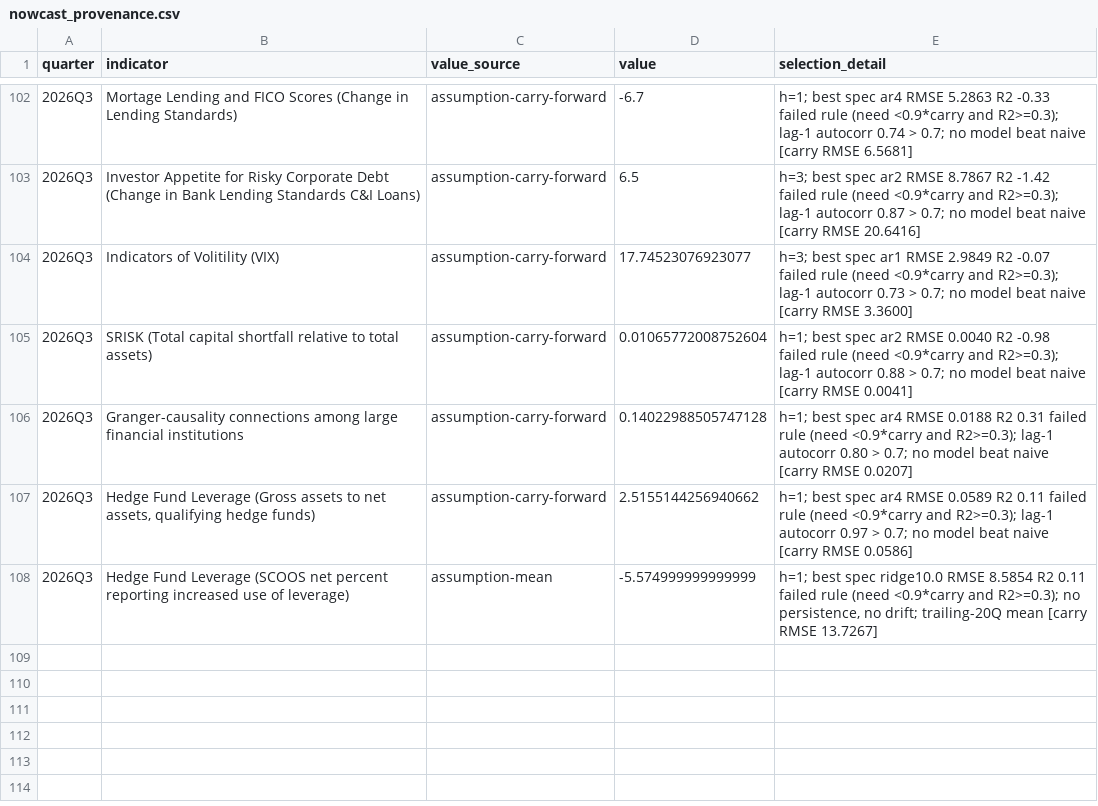
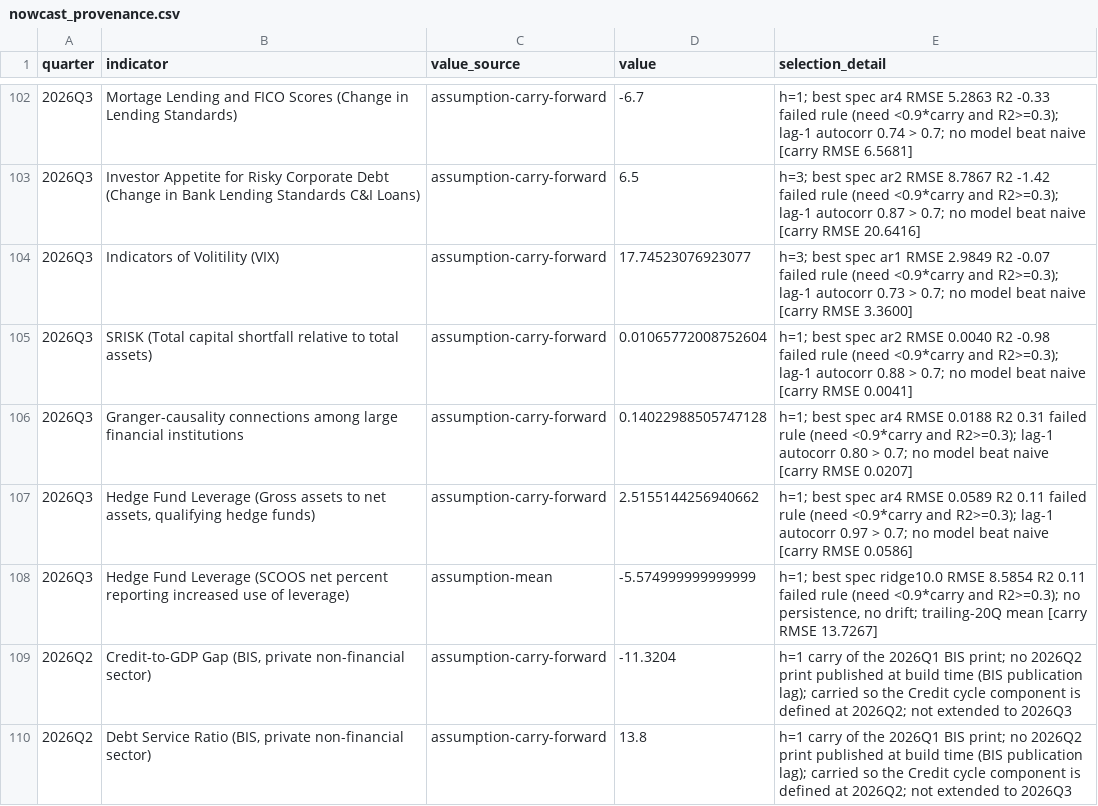
Before and after one commit to fcela/frb-heat-index, a CSV file: data/nowcast_provenance.csv, drawn as a sheet; only a part is shown, gaps mark what is left out; the diff names each change by its address in the sheet, - before the commit and + after, or states it on an @@ line.

```diff
--- a/data/nowcast_provenance.csv
+++ b/data/nowcast_provenance.csv
+row 109: 2026Q2 | Credit-to-GDP Gap (BIS, private non-financial sector) | assumption-carry-forward | -11.3204 | h=1 carry of the 2026Q1 BIS print; no 2026Q2 print published at build time (BIS publication lag); carried so the Credit cycle component is defined at 2026Q2; not extended to 2026Q3
+row 110: 2026Q2 | Debt Service Ratio (BIS, private non-financial sector) | assumption-carry-forward | 13.8 | h=1 carry of the 2026Q1 BIS print; no 2026Q2 print published at build time (BIS publication lag); carried so the Credit cycle component is defined at 2026Q2; not extended to 2026Q3
```
Also changed, not shown: data/components.csv, data/panel_complete.csv, 26 other files.
